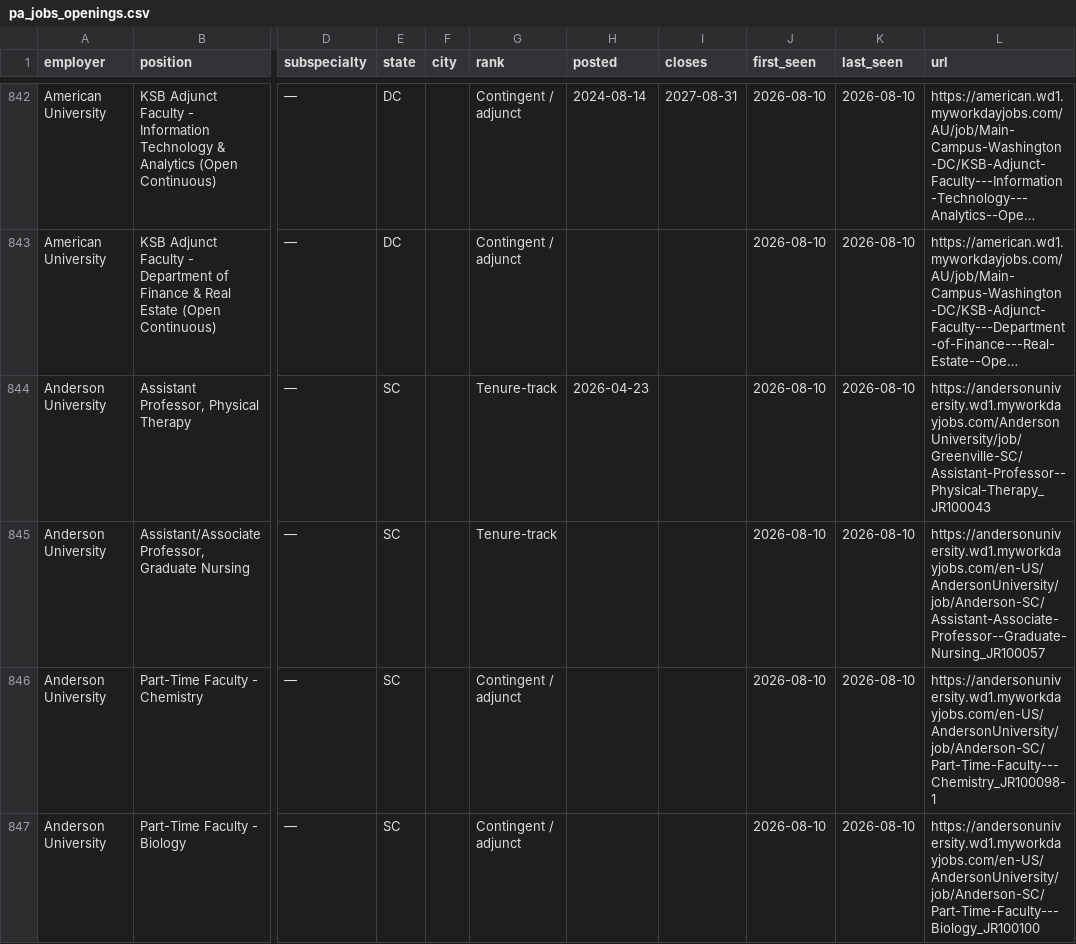
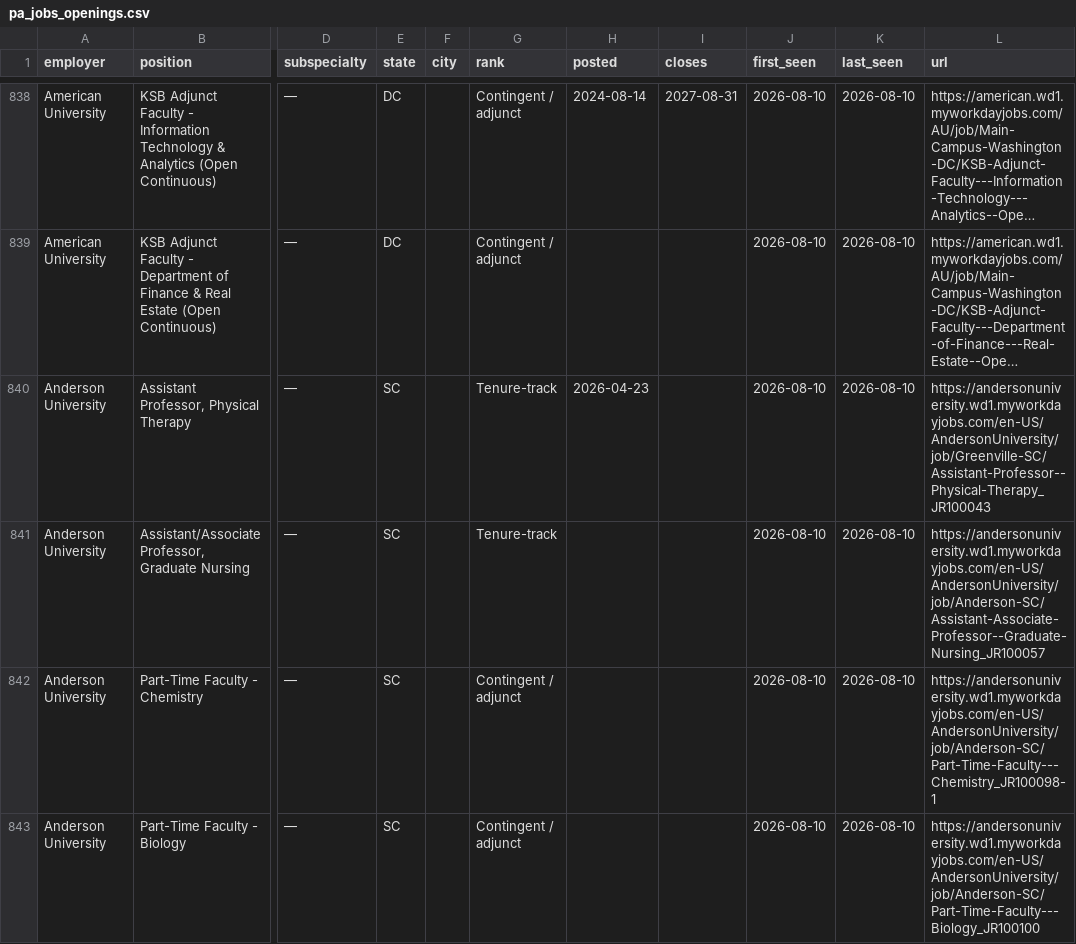
Before and after one commit to scottlangford2/scott_langford, a CSV file: files/pa_jobs_openings.csv, drawn as a sheet; only a part is shown, gaps mark what is left out; long unchanged cells end in …; addresses are those after the commit; the diff covers the shown part only; the diff names each change by its address in the sheet, - before the commit and + after, or states it on an @@ line.

```diff
--- a/files/pa_jobs_openings.csv
+++ b/files/pa_jobs_openings.csv
-L840 (url): https://andersonuniversity.wd1.myworkdayjobs.com/AndersonUniversity/job/Greenville-SC/Assistant-Professor--Physical-Therapy_JR100043
+L840 (url): https://andersonuniversity.wd1.myworkdayjobs.com/en-US/AndersonUniversity/job/Greenville-SC/Assistant-Professor--Physical-Therapy_JR100043
```
Also changed, not shown: 6 removed rows and 14 edited cells elsewhere in this file, 2 other files.
